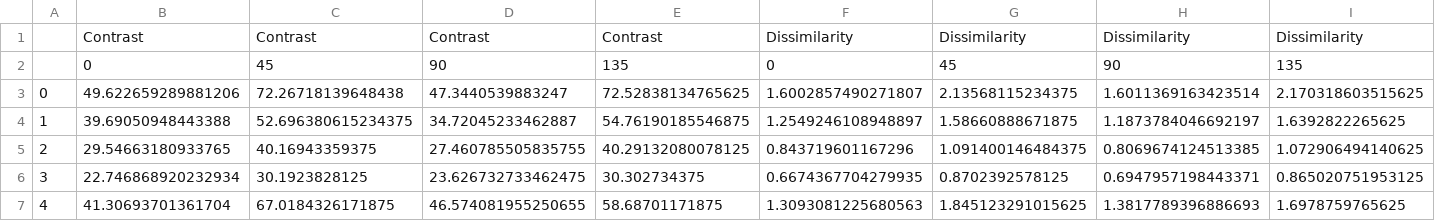
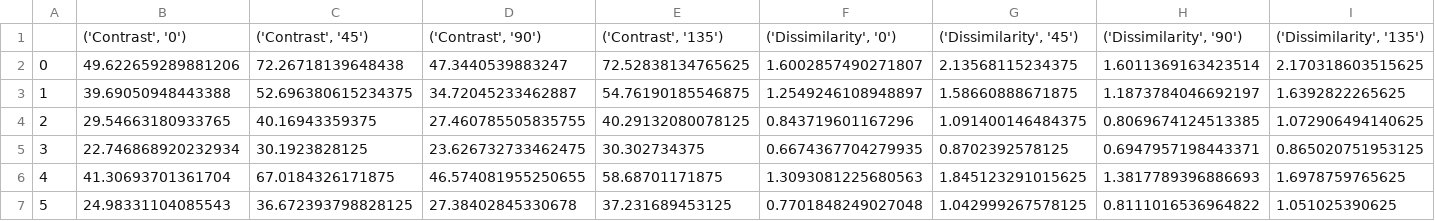
Before and after one commit to HanifSantoso05/dataset_matkul, a CSV file: dataglcm.csv, drawn as a sheet; only a part is shown; the shorter side is filled out with more unchanged rows; removed rows and columns are numbered as before the commit, all else as after; rows hold the shown columns only; the diff names each change by its address in the sheet, - before the commit and + after, or states it on an @@ line.

Commit message:
Add files via upload

```diff
--- a/dataglcm.csv
+++ b/dataglcm.csv
-row 1:  | Contrast | Contrast | Contrast | Contrast | Dissimilarity | Dissimilarity | Dissimilarity | Dissimilarity
-row 2:  | 0 | 45 | 90 | 135 | 0 | 45 | 90 | 135
+row 1:  | ('Contrast', '0') | ('Contrast', '45') | ('Contrast', '90') | ('Contrast', '135') | ('Dissimilarity', '0') | ('Dissimilarity', '45') | ('Dissimilarity', '90') | ('Dissimilarity', '135')
```
